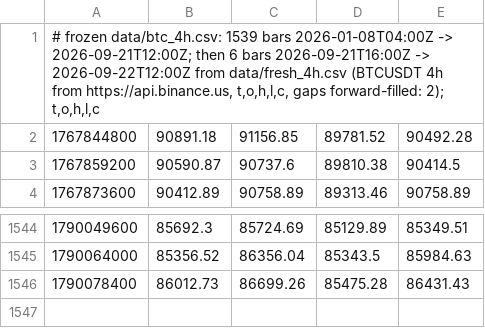
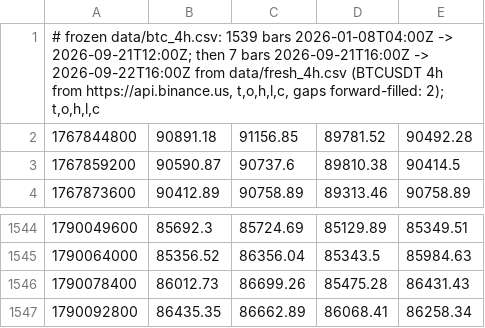
Before and after one commit to kunjancollective/troid, a CSV file: backtest/data/live_4h.csv, drawn as a sheet; only a part is shown, gaps mark what is left out.

```diff
--- a/backtest/data/live_4h.csv
+++ b/backtest/data/live_4h.csv
@@ -1,2 +1,2 @@
-"# frozen data/btc_4h.csv: 1539 bars 2026-01-08T04:00Z -> 2026-09-21T12:00Z; then 6 bars 2026-09-21T16:00Z -> 2026-09-22T12:00Z from data/fresh_4h.csv (BTCUSDT 4h from https://api.binance.us, t,o,h,l,c, gaps forward-filled: 2); t,o,h,l,c"
+"# frozen data/btc_4h.csv: 1539 bars 2026-01-08T04:00Z -> 2026-09-21T12:00Z; then 7 bars 2026-09-21T16:00Z -> 2026-09-22T16:00Z from data/fresh_4h.csv (BTCUSDT 4h from https://api.binance.us, t,o,h,l,c, gaps forward-filled: 2); t,o,h,l,c"
 1767844800,90891.18,91156.85,89781.52,90492.28
@@ -1546 +1546,2 @@
 1790078400,86012.73,86699.26,85475.28,86431.43
+1790092800,86435.35,86662.89,86068.41,86258.34
```
Also changed, not shown: backtest/runs.csv, 3 other files.
